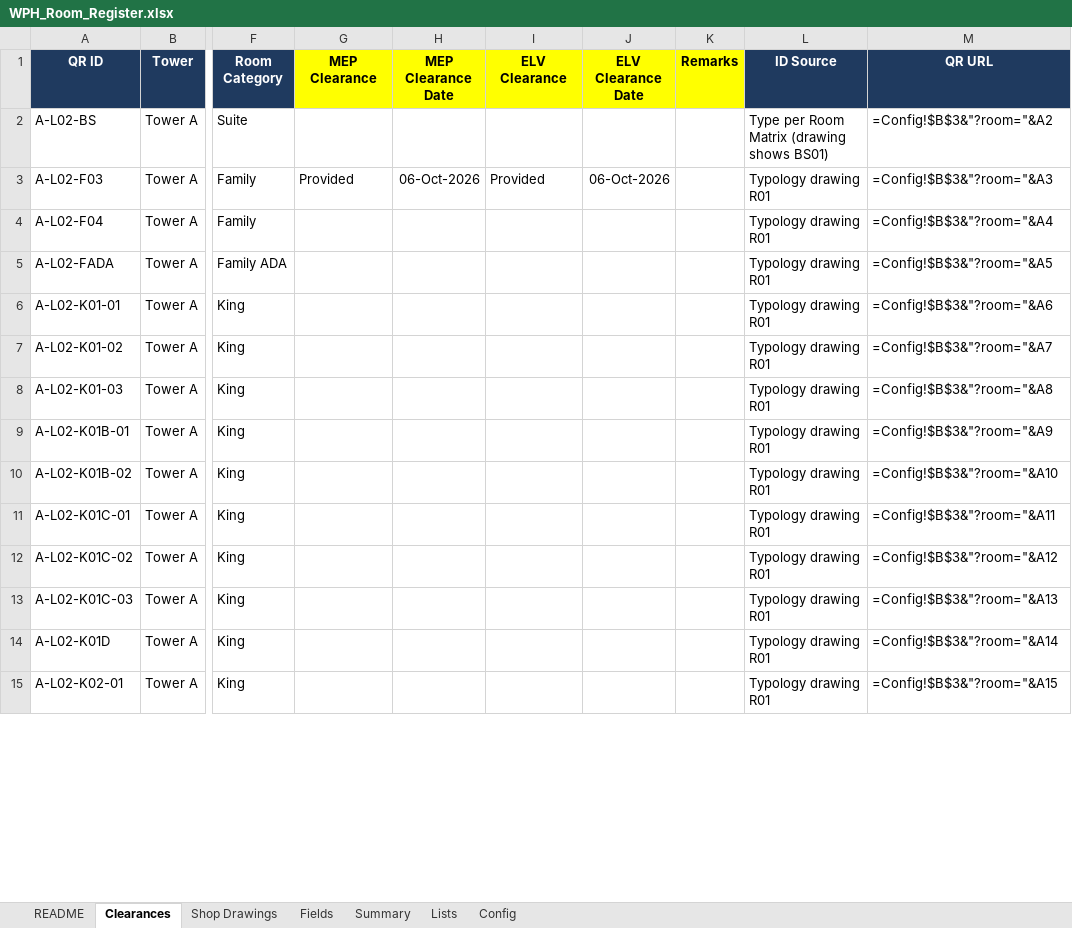
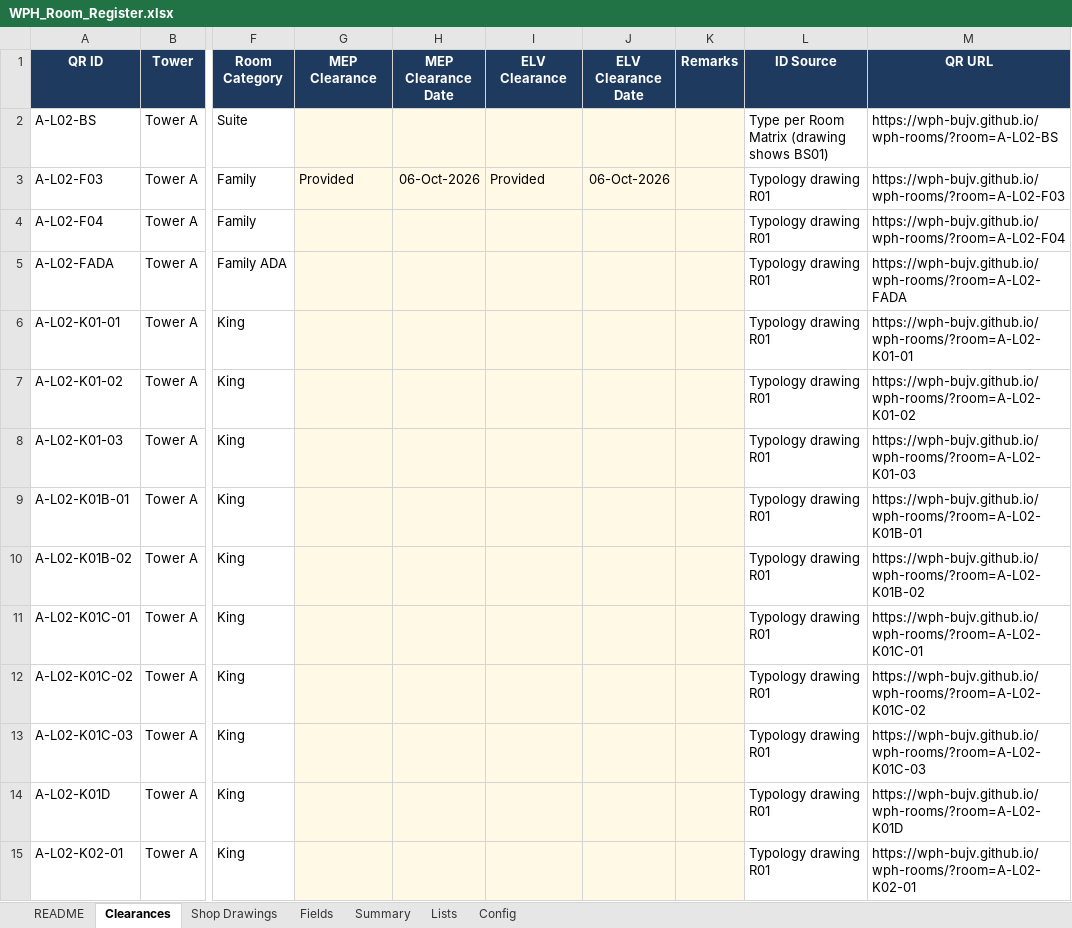
Before and after one commit to wph-bujv/wph-rooms, an Excel workbook: WPH_Room_Register.xlsx, sheet Clearances, drawn as a sheet; only a part is shown, gaps mark what is left out; values as stored, in another font and other column widths than the file's, no borders; formulas without a stored value are shown as written; conditional formats not drawn; the diff covers the shown part only; the diff names each change by its address in the sheet, - before the commit and + after, or states it on an @@ line.

```diff
--- a/WPH_Room_Register.xlsx (sheet Clearances)
+++ b/WPH_Room_Register.xlsx (sheet Clearances)
@@ G1:K1 fill: #FFFF00 → #1F3A5F, text colour: black → #FFFFFF @@
-G2:K15 fill: none
+G2:K15 fill: #FFF9E6
-M2 (QR URL): =Config!$B$3&"?room="&A2
+M2 (QR URL): https://wph-bujv.github.io/wph-rooms/?room=A-L02-BS
-M3 (QR URL): =Config!$B$3&"?room="&A3
+M3 (QR URL): https://wph-bujv.github.io/wph-rooms/?room=A-L02-F03
-M4 (QR URL): =Config!$B$3&"?room="&A4
+M4 (QR URL): https://wph-bujv.github.io/wph-rooms/?room=A-L02-F04
-M5 (QR URL): =Config!$B$3&"?room="&A5
+M5 (QR URL): https://wph-bujv.github.io/wph-rooms/?room=A-L02-FADA
-M6 (QR URL): =Config!$B$3&"?room="&A6
+M6 (QR URL): https://wph-bujv.github.io/wph-rooms/?room=A-L02-K01-01
-M7 (QR URL): =Config!$B$3&"?room="&A7
+M7 (QR URL): https://wph-bujv.github.io/wph-rooms/?room=A-L02-K01-02
-M8 (QR URL): =Config!$B$3&"?room="&A8
+M8 (QR URL): https://wph-bujv.github.io/wph-rooms/?room=A-L02-K01-03
-M9 (QR URL): =Config!$B$3&"?room="&A9
+M9 (QR URL): https://wph-bujv.github.io/wph-rooms/?room=A-L02-K01B-01
-M10 (QR URL): =Config!$B$3&"?room="&A10
+M10 (QR URL): https://wph-bujv.github.io/wph-rooms/?room=A-L02-K01B-02
-M11 (QR URL): =Config!$B$3&"?room="&A11
+M11 (QR URL): https://wph-bujv.github.io/wph-rooms/?room=A-L02-K01C-01
-M12 (QR URL): =Config!$B$3&"?room="&A12
+M12 (QR URL): https://wph-bujv.github.io/wph-rooms/?room=A-L02-K01C-02
-M13 (QR URL): =Config!$B$3&"?room="&A13
+M13 (QR URL): https://wph-bujv.github.io/wph-rooms/?room=A-L02-K01C-03
-M14 (QR URL): =Config!$B$3&"?room="&A14
+M14 (QR URL): https://wph-bujv.github.io/wph-rooms/?room=A-L02-K01D
-M15 (QR URL): =Config!$B$3&"?room="&A15
+M15 (QR URL): https://wph-bujv.github.io/wph-rooms/?room=A-L02-K02-01
```
Also changed, not shown: 539 edited cells and cell formats elsewhere in this sheet, sheet Summary, sheet Shop Drawings, sheet Config.
